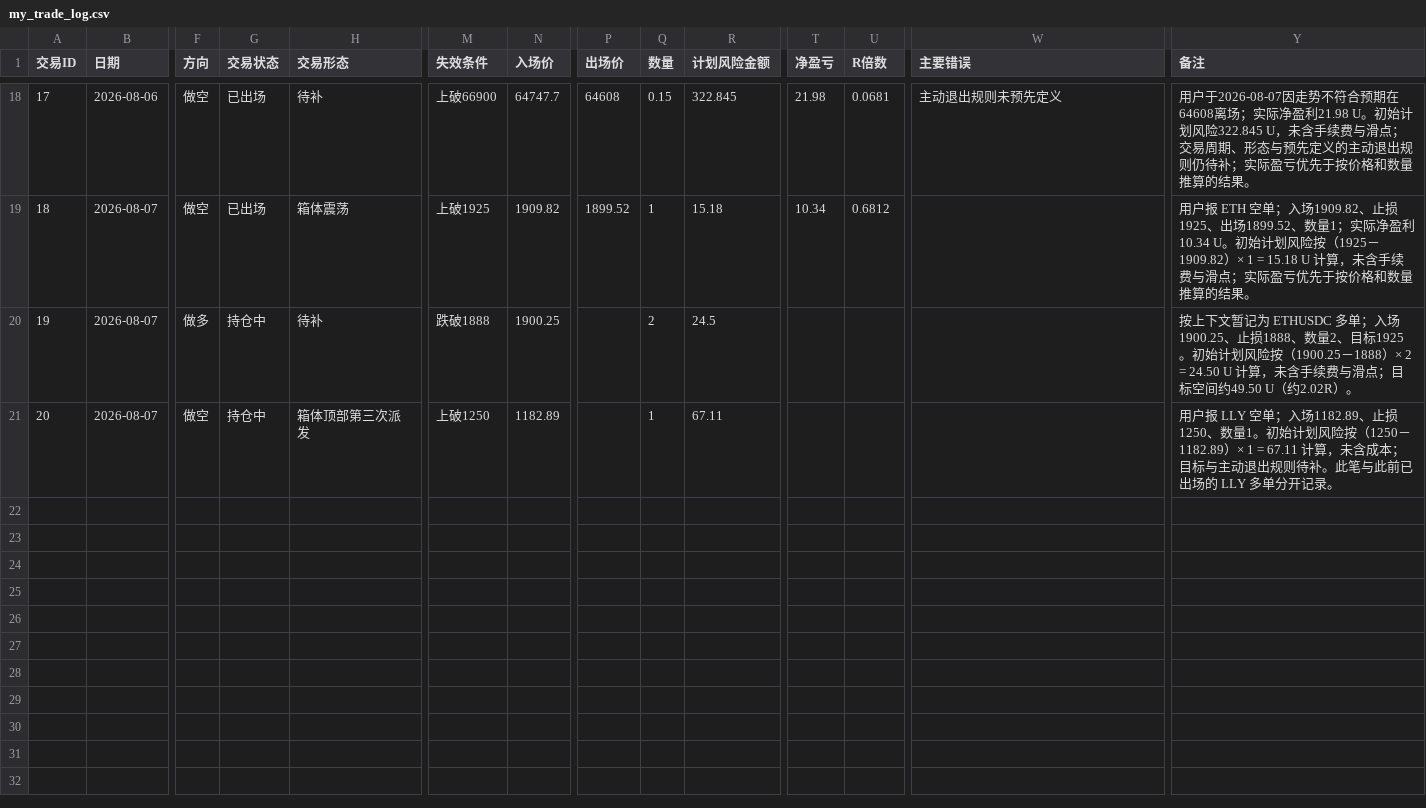
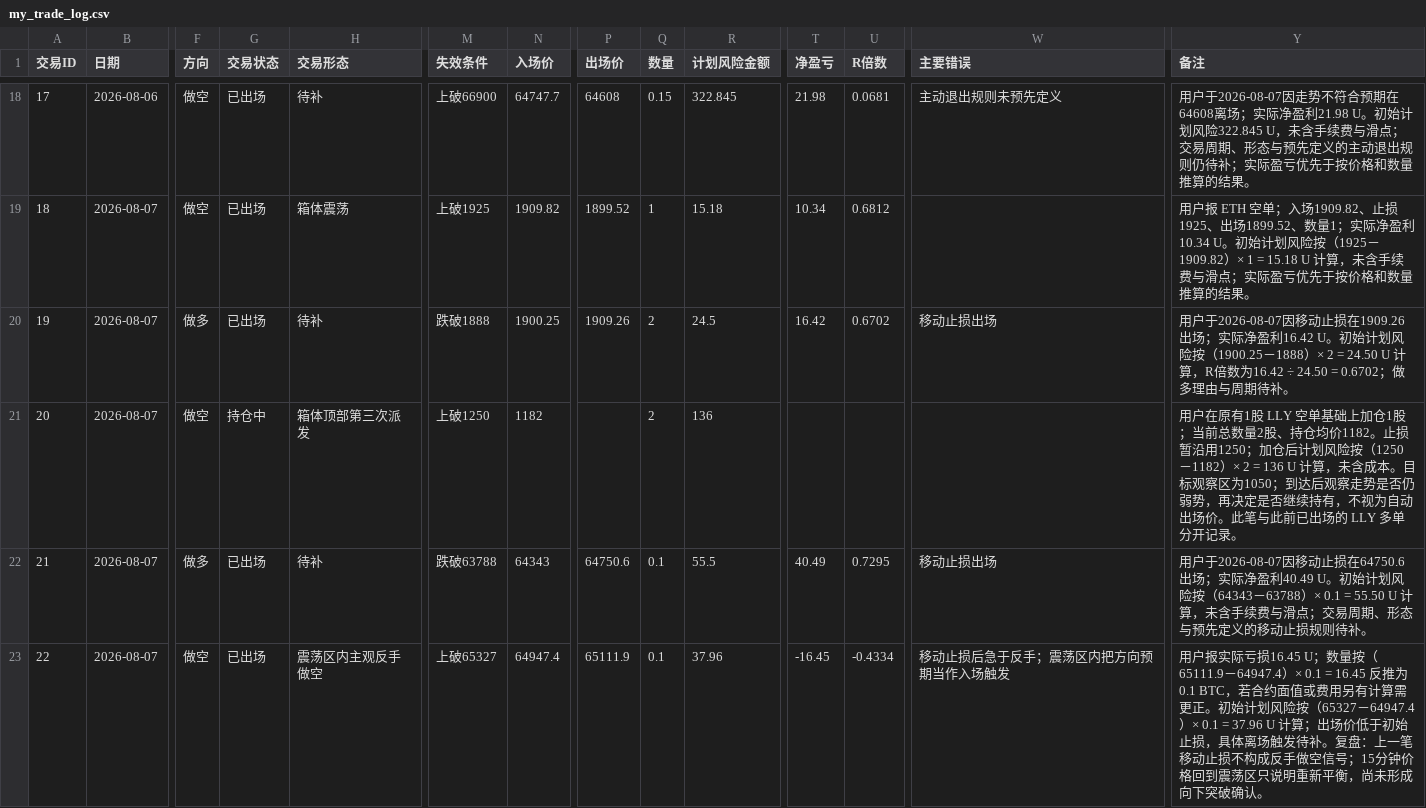
Before and after one commit to ren997/trading_lab, a CSV file: 01_交易日志与复盘/my_trade_log.csv, drawn as a sheet; only a part is shown, gaps mark what is left out; rows hold the shown columns only; the diff covers the shown part only; the diff names each change by its address in the sheet, - before the commit and + after, or states it on an @@ line.

```diff
--- a/01_交易日志与复盘/my_trade_log.csv
+++ b/01_交易日志与复盘/my_trade_log.csv
-G20 (交易状态): 持仓中
+G20 (交易状态): 已出场
-P20 (出场价): (empty)
+P20 (出场价): 1909.26
-T20 (净盈亏): (empty)
+T20 (净盈亏): 16.42
-U20 (R倍数): (empty)
+U20 (R倍数): 0.6702
-W20 (主要错误): (empty)
+W20 (主要错误): 移动止损出场
-Y20 (备注): 按上下文暂记为 ETHUSDC 多单；入场1900.25、止损1888、数量2、目标1925。初始计划风险按（1900.25－1888）× 2 = 24.50 U 计算，未含手续费与滑点；目标空间约49.50 U（约2.02R）。
+Y20 (备注): 用户于2026-08-07因移动止损在1909.26出场；实际净盈利16.42 U。初始计划风险按（1900.25－1888）× 2 = 24.50 U 计算，R倍数为16.42 ÷ 24.50 = 0.6702；做多理由与周期待补。
-N21 (入场价): 1182.89
+N21 (入场价): 1182
-Q21 (数量): 1
+Q21 (数量): 2
-R21 (计划风险金额): 67.11
+R21 (计划风险金额): 136
-Y21 (备注): 用户报 LLY 空单；入场1182.89、止损1250、数量1。初始计划风险按（1250－1182.89）× 1 = 67.11 计算，未含成本；目标与主动退出规则待补。此笔与…
+Y21 (备注): 用户在原有1股 LLY 空单基础上加仓1股；当前总数量2股、持仓均价1182。止损暂沿用1250；加仓后计划风险按（1250－1182）× 2 = 136 U 计算，未含成本。目标观察区为1050；到达后观察走势是否仍弱势，再决定是否继续持有，不视为自动出场价。此笔与…
+row 22: 21 | 2026-08-07 | 做多 | 已出场 | 待补 | 跌破63788 | 64343 | 64750.6 | 0.1 | 55.5 | 40.49 | 0.7295 | 移动止损出场 | 用户于2026-08-07因移动止损在64750.6出场；实际净盈利40.49 U。初始计划风险按（64343－63788）× 0.1 = 55.50 U 计算，未含手续费与滑点；交易周期、形态与预先定义的移动止损规则待补。
+row 23: 22 | 2026-08-07 | 做空 | 已出场 | 震荡区内主观反手做空 | 上破65327 | 64947.4 | 65111.9 | 0.1 | 37.96 | -16.45 | -0.4334 | 移动止损后急于反手；震荡区内把方向预期当作入场触发 | 用户报实际亏损16.45 U；数量按（65111.9－64947.4）× 0.1 = 16.45 反推为0.1 BTC，若合约面值或费用另有计算需更正。初始计划风险按（65327－64947.4）× 0.1 = 37.96 U 计算；出场价低于初始止损，具体离场触发待补。复盘：上一笔移动止损不构成反手做空信号；15分钟价格回到震荡区只说明重新平衡，尚未形成向下突破确认。
```
Also changed, not shown: 3 added rows elsewhere in this file, 3 other files.
